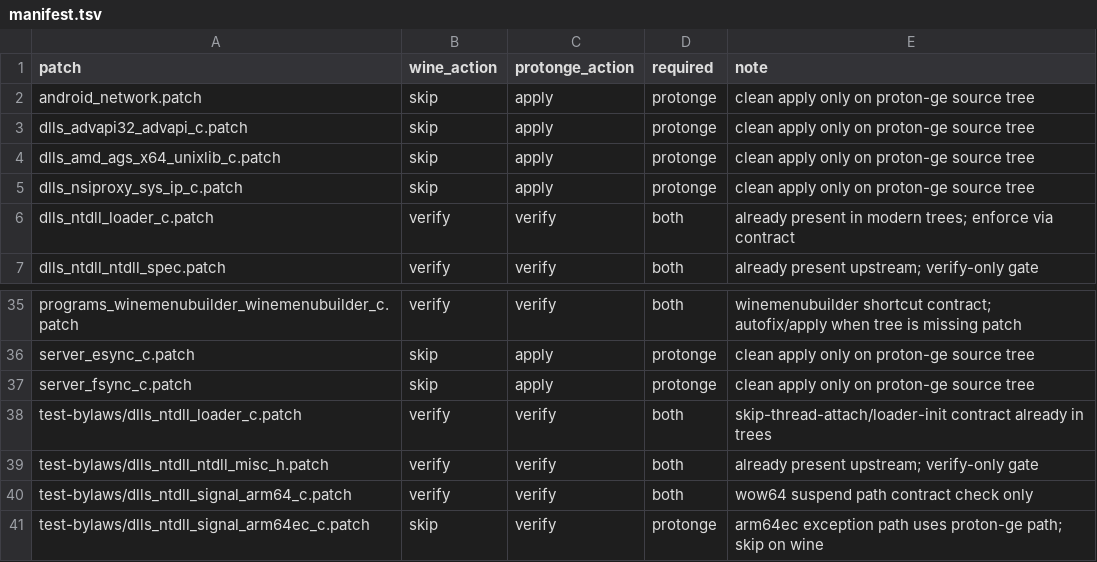
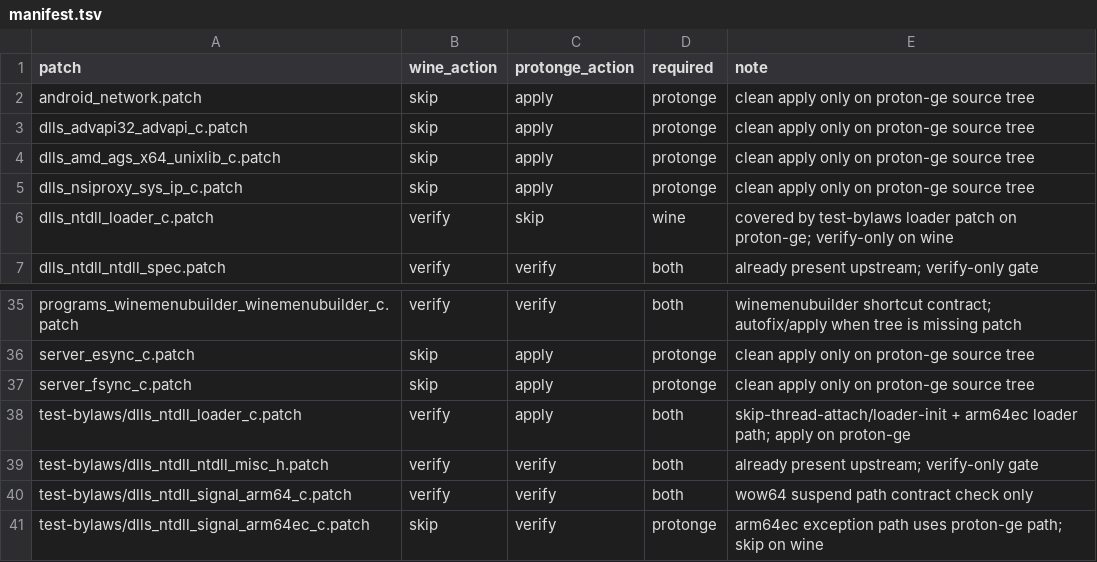
Before and after one commit to kosoymiki/winlator-wine-proton-arm64ec-wcp, a TSV file: ci/gamenative/patchsets/28c3a06/manifest.tsv, drawn as a sheet; only a part is shown, gaps mark what is left out.

Commit message:
gamenative: avoid loader patch overlap on protonwine/proton-ge

```diff
--- a/ci/gamenative/patchsets/28c3a06/manifest.tsv
+++ b/ci/gamenative/patchsets/28c3a06/manifest.tsv
@@ -5,3 +5,3 @@ dlls_amd_ags_x64_unixlib_c.patch	skip	apply	protonge	clean apply only on proton-
 dlls_nsiproxy_sys_ip_c.patch	skip	apply	protonge	clean apply only on proton-ge source tree
-dlls_ntdll_loader_c.patch	verify	verify	both	already present in modern trees; enforce via contract
+dlls_ntdll_loader_c.patch	verify	skip	wine	covered by test-bylaws loader patch on proton-ge; verify-only on wine
 dlls_ntdll_ntdll_spec.patch	verify	verify	both	already present upstream; verify-only gate
@@ -37,3 +37,3 @@ server_esync_c.patch	skip	apply	protonge	clean apply only on proton-ge source tr
 server_fsync_c.patch	skip	apply	protonge	clean apply only on proton-ge source tree
-test-bylaws/dlls_ntdll_loader_c.patch	verify	verify	both	skip-thread-attach/loader-init contract already in trees
+test-bylaws/dlls_ntdll_loader_c.patch	verify	apply	both	skip-thread-attach/loader-init + arm64ec loader path; apply on proton-ge
 test-bylaws/dlls_ntdll_ntdll_misc_h.patch	verify	verify	both	already present upstream; verify-only gate
```
